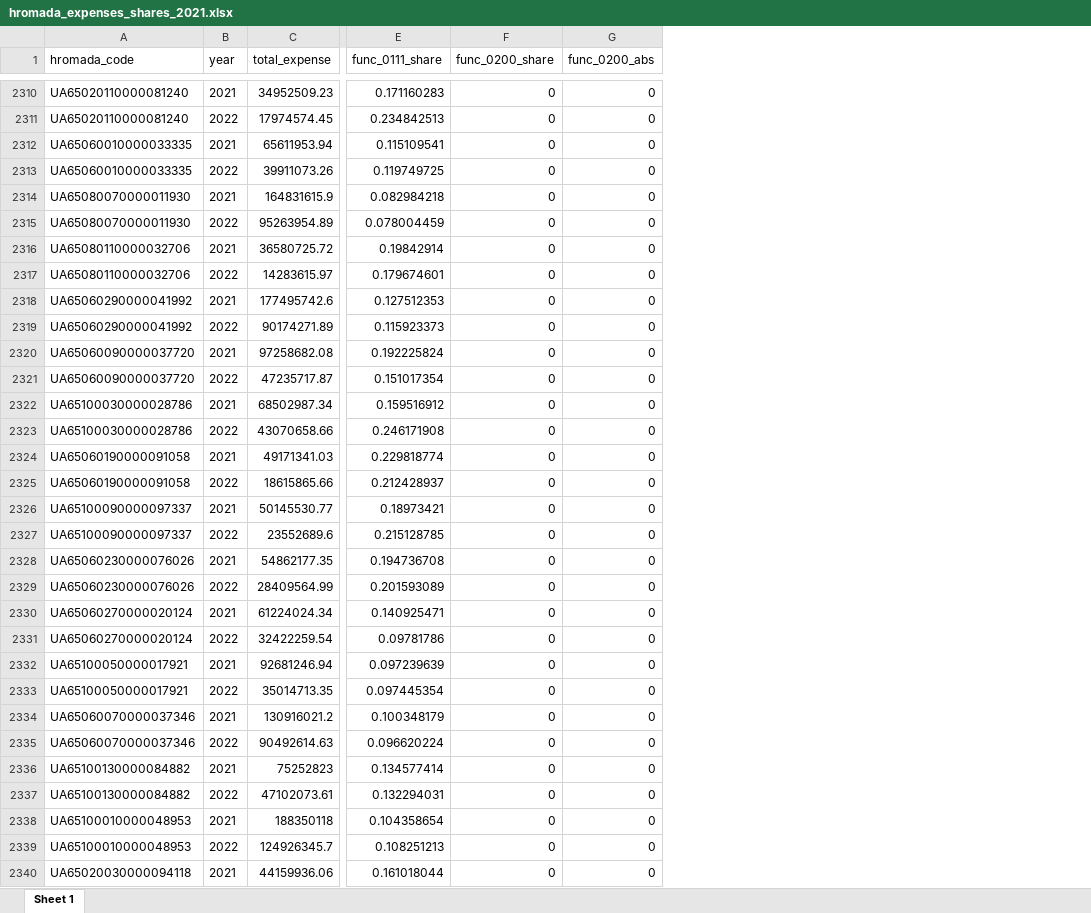
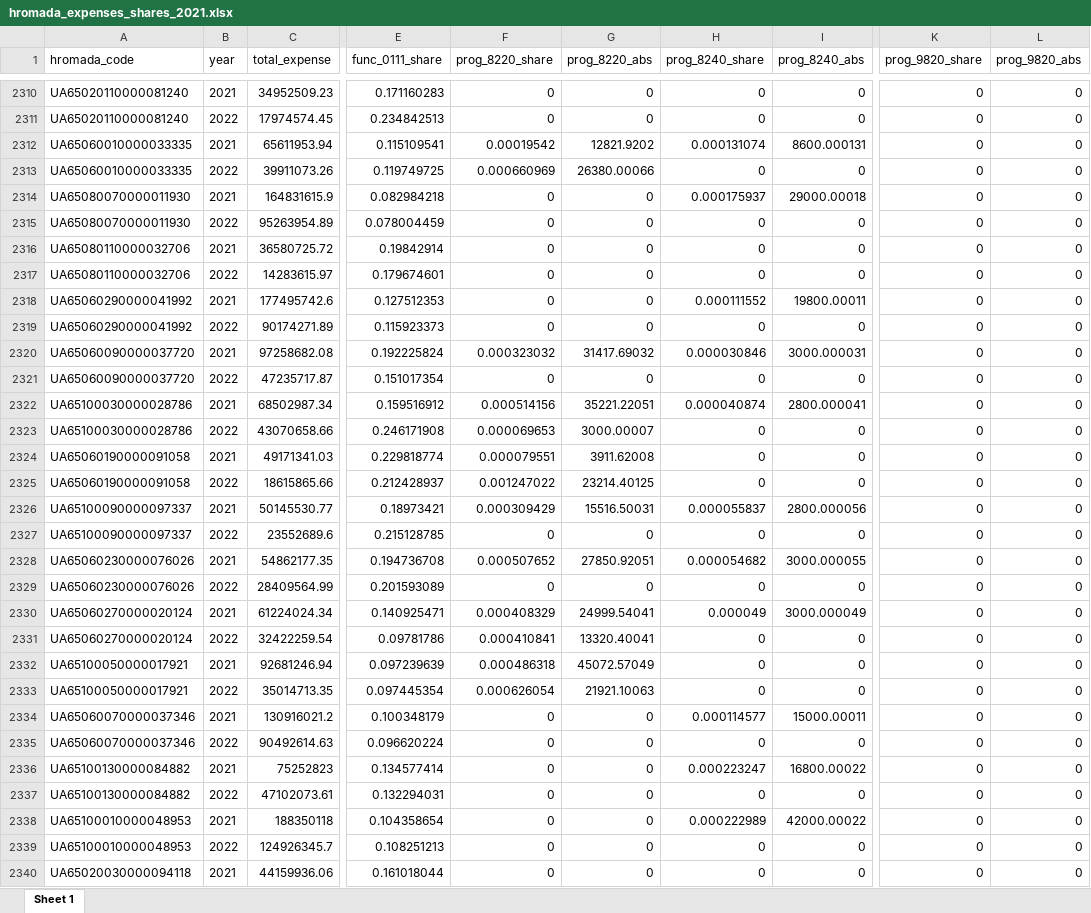
Before and after one commit to kse-ua/KSE-Loc-Data-Hub, an Excel workbook: data-public/derived/hromada_expenses_shares_2021.xlsx, sheet Sheet 1, drawn as a sheet; only a part is shown, gaps mark what is left out; values as stored, in another font and other column widths than the file's, no borders; addresses are those after the commit; the diff covers the shown part only; the diff names each change by its address in the sheet, - before the commit and + after, or states it on an @@ line.

```diff
--- a/data-public/derived/hromada_expenses_shares_2021.xlsx (sheet Sheet 1)
+++ b/data-public/derived/hromada_expenses_shares_2021.xlsx (sheet Sheet 1)
+column F (prog_8220_share), rows 2310-2340: 0 | 0 | 0.00019542 | 0.000660969 | 0 | 0 | 0 | 0 | 0 | 0 | 0.000323032 | 0 | 0.000514156 | 0.000069653 | 0.000079551 | 0.001247022 | 0.000309429 | 0 | 0.000507652 | 0 | 0.000408329 | 0.000410841 | 0.000486318 | 0.000626054 | 0 | 0 | 0 | 0 | 0 | 0 | 0
+column G (prog_8220_abs), rows 2310-2340: 0 | 0 | 12821.9202 | 26380.00066 | 0 | 0 | 0 | 0 | 0 | 0 | 31417.69032 | 0 | 35221.22051 | 3000.00007 | 3911.62008 | 23214.40125 | 15516.50031 | 0 | 27850.92051 | 0 | 24999.54041 | 13320.40041 | 45072.57049 | 21921.10063 | 0 | 0 | 0 | 0 | 0 | 0 | 0
+column K (prog_9820_share), rows 2310-2340: all 0
+column L (prog_9820_abs), rows 2310-2340: all 0
-H1: func_0200_share
+H1: prog_8240_share
-I1: func_0200_abs
+I1: prog_8240_abs
-H2312 (prog_8240_share): 0
+H2312 (prog_8240_share): 0.000131074
-I2312 (prog_8240_abs): 0
+I2312 (prog_8240_abs): 8600.000131
-H2314 (prog_8240_share): 0
+H2314 (prog_8240_share): 0.000175937
-I2314 (prog_8240_abs): 0
+I2314 (prog_8240_abs): 29000.00018
-H2318 (prog_8240_share): 0
+H2318 (prog_8240_share): 0.000111552
-I2318 (prog_8240_abs): 0
+I2318 (prog_8240_abs): 19800.00011
-H2320 (prog_8240_share): 0
+H2320 (prog_8240_share): 0.000030846
-I2320 (prog_8240_abs): 0
+I2320 (prog_8240_abs): 3000.000031
-H2322 (prog_8240_share): 0
+H2322 (prog_8240_share): 0.000040874
-I2322 (prog_8240_abs): 0
+I2322 (prog_8240_abs): 2800.000041
-H2326 (prog_8240_share): 0
+H2326 (prog_8240_share): 0.000055837
-I2326 (prog_8240_abs): 0
+I2326 (prog_8240_abs): 2800.000056
-H2328 (prog_8240_share): 0
+H2328 (prog_8240_share): 0.000054682
-I2328 (prog_8240_abs): 0
+I2328 (prog_8240_abs): 3000.000055
-H2330 (prog_8240_share): 0
+H2330 (prog_8240_share): 0.000049
-I2330 (prog_8240_abs): 0
+I2330 (prog_8240_abs): 3000.000049
-H2334 (prog_8240_share): 0
+H2334 (prog_8240_share): 0.000114577
-I2334 (prog_8240_abs): 0
+I2334 (prog_8240_abs): 15000.00011
-H2336 (prog_8240_share): 0
+H2336 (prog_8240_share): 0.000223247
-I2336 (prog_8240_abs): 0
+I2336 (prog_8240_abs): 16800.00022
-H2338 (prog_8240_share): 0
+H2338 (prog_8240_share): 0.000222989
-I2338 (prog_8240_abs): 0
+I2338 (prog_8240_abs): 42000.00022
```
Also changed, not shown: 126 edited cells elsewhere in this sheet, 4 other files.
